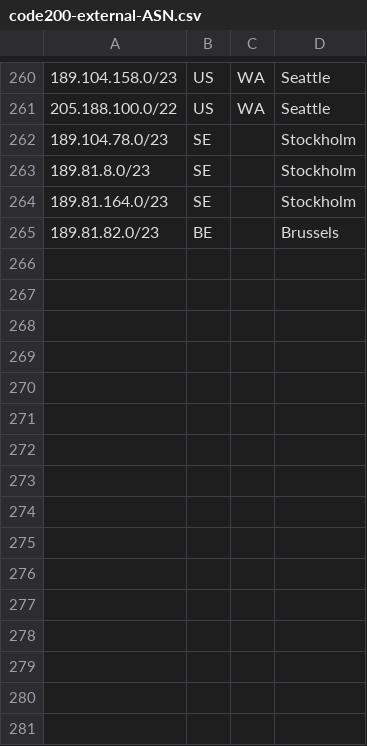
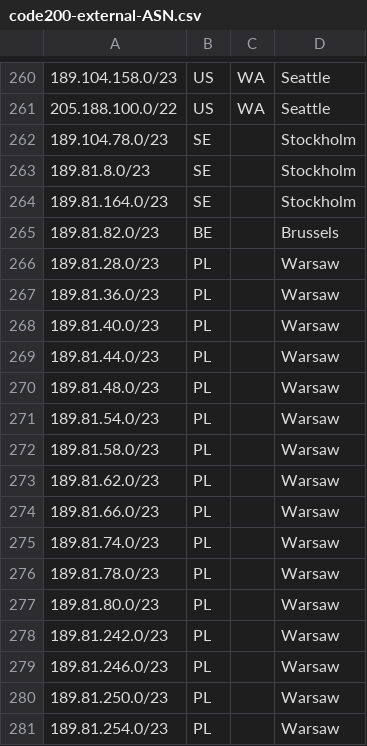
Before and after one commit to code200noc/code200noc.github.io, a CSV file: code200-external-ASN.csv, drawn as a sheet; only a part is shown, gaps mark what is left out.

Commit message:
Update code200-external-ASN.csv

```diff
--- a/code200-external-ASN.csv
+++ b/code200-external-ASN.csv
@@ -265 +265,17 @@
 189.81.82.0/23,BE,,Brussels,
+189.81.28.0/23,PL,,Warsaw,
+189.81.36.0/23,PL,,Warsaw,
+189.81.40.0/23,PL,,Warsaw,
+189.81.44.0/23,PL,,Warsaw,
+189.81.48.0/23,PL,,Warsaw,
+189.81.54.0/23,PL,,Warsaw,
+189.81.58.0/23,PL,,Warsaw,
+189.81.62.0/23,PL,,Warsaw,
+189.81.66.0/23,PL,,Warsaw,
+189.81.74.0/23,PL,,Warsaw,
+189.81.78.0/23,PL,,Warsaw,
+189.81.80.0/23,PL,,Warsaw,
+189.81.242.0/23,PL,,Warsaw,
+189.81.246.0/23,PL,,Warsaw,
+189.81.250.0/23,PL,,Warsaw,
+189.81.254.0/23,PL,,Warsaw,
```
